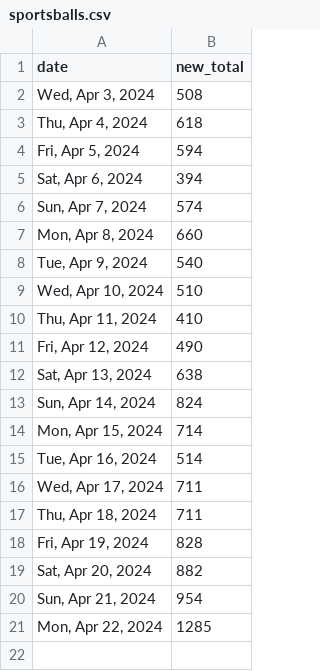
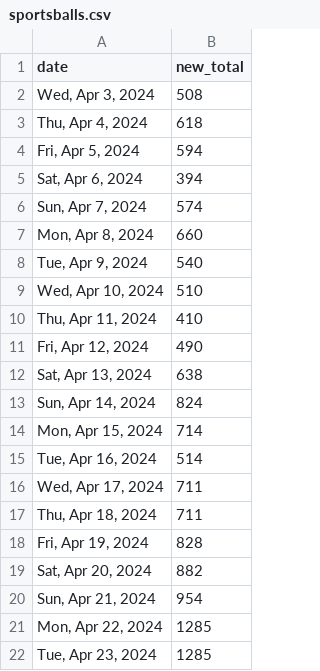
Before and after one commit to quantegytrading/quantegy.io, a CSV file: public/sportsballs.csv, drawn as a sheet.

Commit message:
Update sportsballs.csv

```diff
--- a/public/sportsballs.csv
+++ b/public/sportsballs.csv
@@ -21 +21,2 @@ date,new_total
 "Mon, Apr 22, 2024",1285
+"Tue, Apr 23, 2024",1285
```
